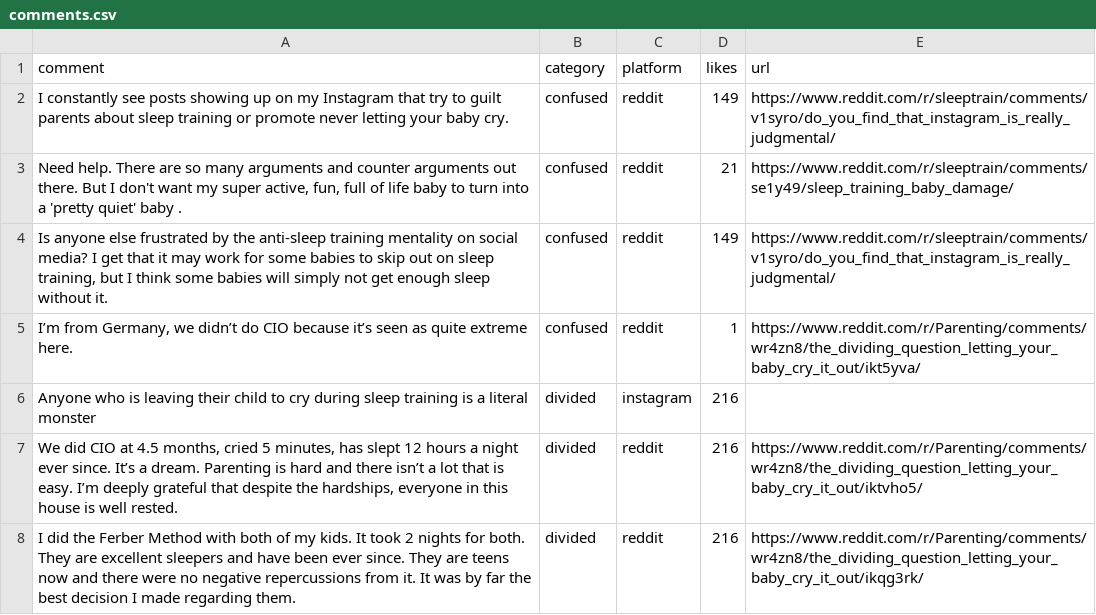
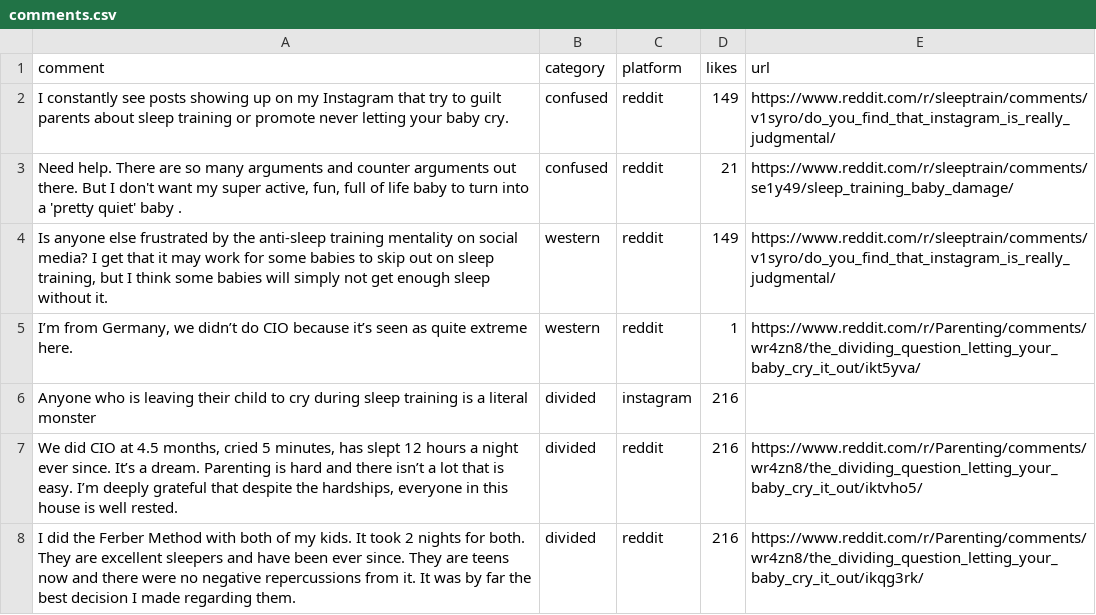
Before and after one commit to the-pudding/sleep-training, a CSV file: src/data/comments.csv, drawn as a sheet; only a part is shown.

```diff
--- a/src/data/comments.csv
+++ b/src/data/comments.csv
@@ -3,4 +3,4 @@ I constantly see posts showing up on my Instagram that try to guilt parents abou
 "Need help. There are so many arguments and counter arguments out there. But I don't want my super active, fun, full of life baby to turn into a 'pretty quiet' baby .",confused,reddit,21,https://www.reddit.com/r/sleeptrain/comments/se1y49/sleep_training_baby_damage/
-"Is anyone else frustrated by the anti-sleep training mentality on social media? I get that it may work for some babies to skip out on sleep training, but I think some babies will simply not get enough sleep without it.",confused,reddit,149,https://www.reddit.com/r/sleeptrain/comments/v1syro/do_you_find_that_instagram_is_really_judgmental/
-"I’m from Germany, we didn’t do CIO because it’s seen as quite extreme here. ",confused,reddit,1,https://www.reddit.com/r/Parenting/comments/wr4zn8/the_dividing_question_letting_your_baby_cry_it_out/ikt5yva/
+"Is anyone else frustrated by the anti-sleep training mentality on social media? I get that it may work for some babies to skip out on sleep training, but I think some babies will simply not get enough sleep without it.",western,reddit,149,https://www.reddit.com/r/sleeptrain/comments/v1syro/do_you_find_that_instagram_is_really_judgmental/
+"I’m from Germany, we didn’t do CIO because it’s seen as quite extreme here. ",western,reddit,1,https://www.reddit.com/r/Parenting/comments/wr4zn8/the_dividing_question_letting_your_baby_cry_it_out/ikt5yva/
 Anyone who is leaving their child to cry during sleep training is a literal monster,divided,instagram,216,
```
Also changed, not shown: src/data/studies.csv, 11 other files.
